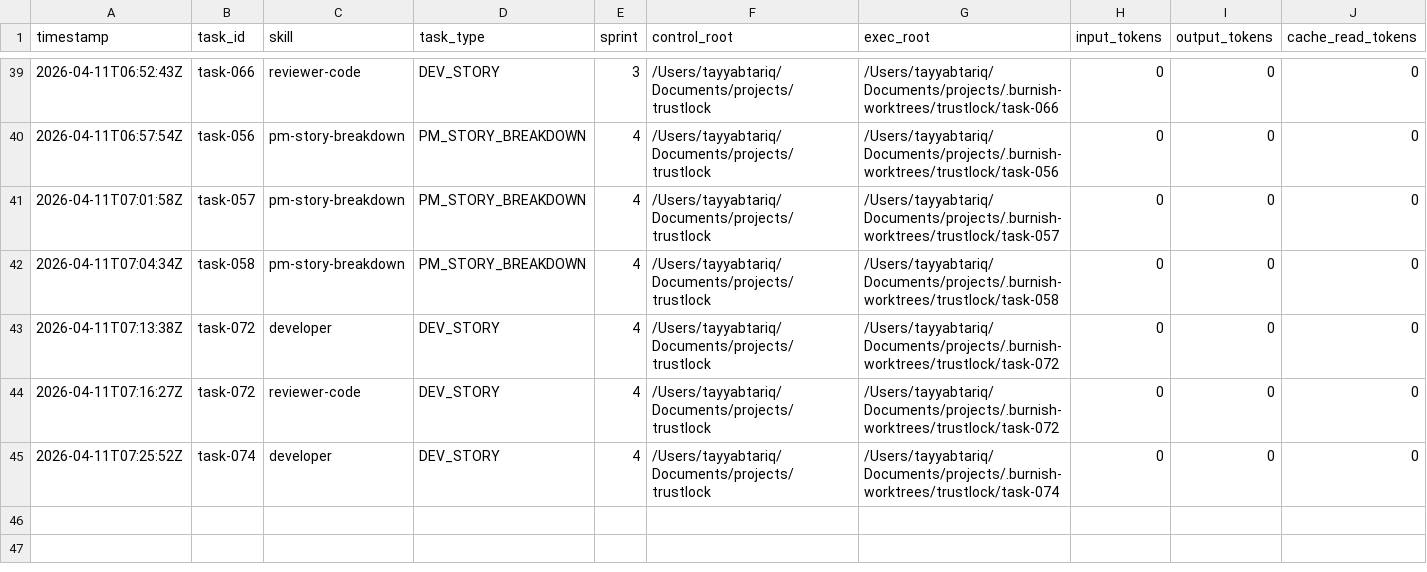
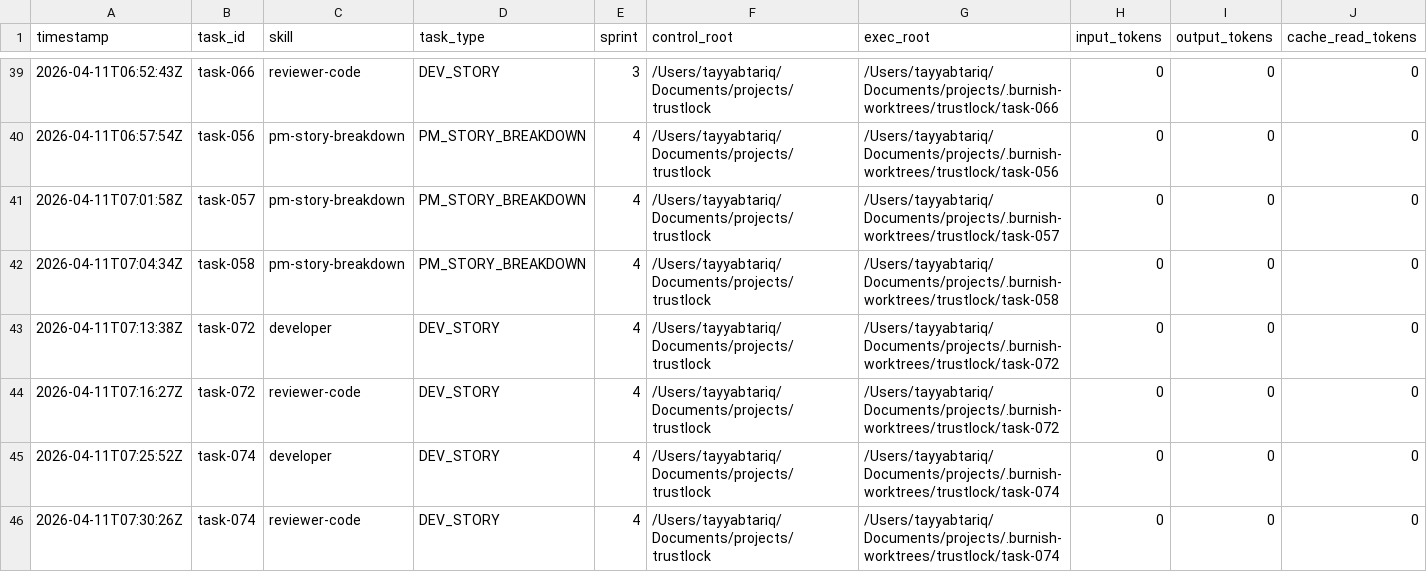
Before and after one commit to tayyabt/trustlock, a CSV file: logs/token-usage.csv, drawn as a sheet; only a part is shown, gaps mark what is left out; rows hold the shown columns only; the diff names each change by its address in the sheet, - before the commit and + after, or states it on an @@ line.

Commit message:
task-074: record usage (revision_requested)

```diff
--- a/logs/token-usage.csv
+++ b/logs/token-usage.csv
+row 46: 2026-04-11T07:30:26Z | task-074 | reviewer-code | DEV_STORY | 4 | /Users/tayyabtariq/Documents/projects/trustlock | /Users/tayyabtariq/Documents/projects/.burnish-worktrees/trustlock/task-074 | 0 | 0 | 0
```
